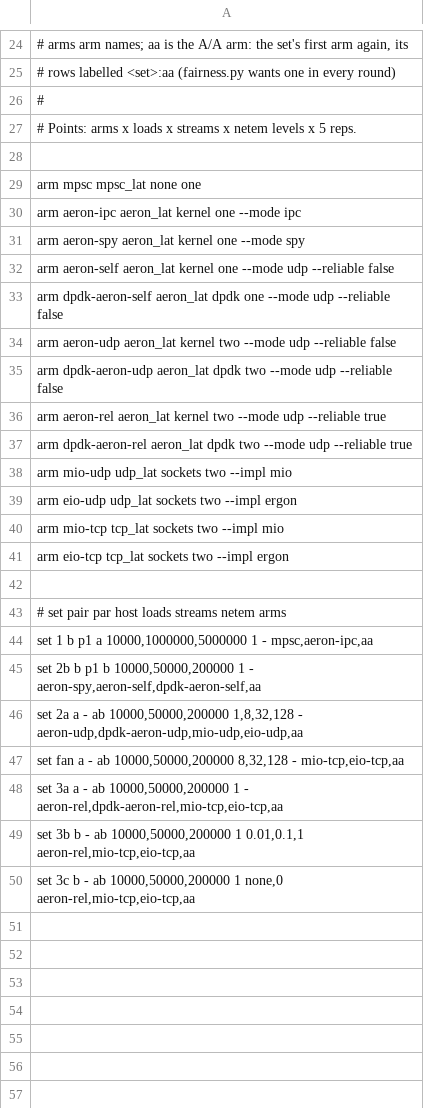
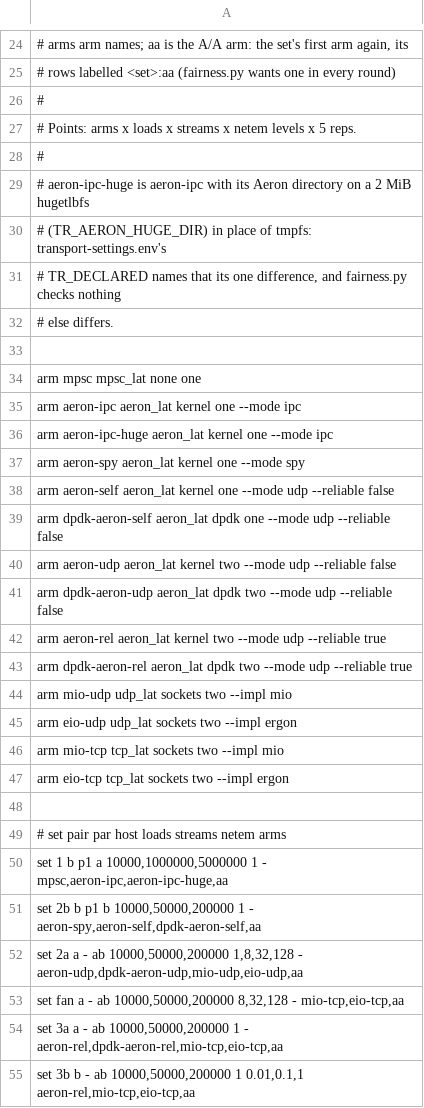
Before and after one commit to mimran1980/ergon, a TSV file: md-dpdk/benches/cloud/transport-matrix.tsv, drawn as a sheet; only a part is shown, gaps mark what is left out; the shorter side is filled out with more unchanged rows.

Commit message:
Transport suite: aeron-ipc-huge in set 1, aeron-ipc with its Aeron directory on a 2 MiB hugetlbfs mounted at transport-tune (pages reserved, fail closed, verified), its own hostcheck, the page size read back per point and declared as its one difference

```diff
--- a/md-dpdk/benches/cloud/transport-matrix.tsv
+++ b/md-dpdk/benches/cloud/transport-matrix.tsv
@@ -27,2 +27,7 @@
 # Points: arms x loads x streams x netem levels x 5 reps.
+#
+# aeron-ipc-huge is aeron-ipc with its Aeron directory on a 2 MiB hugetlbfs
+# (TR_AERON_HUGE_DIR) in place of tmpfs: transport-settings.env's
+# TR_DECLARED names that its one difference, and fairness.py checks nothing
+# else differs.
 
@@ -30,2 +35,3 @@ arm  mpsc             mpsc_lat   none     one
 arm  aeron-ipc        aeron_lat  kernel   one  --mode ipc
+arm  aeron-ipc-huge   aeron_lat  kernel   one  --mode ipc
 arm  aeron-spy        aeron_lat  kernel   one  --mode spy
@@ -43,3 +49,3 @@ arm  eio-tcp          tcp_lat    sockets  two  --impl ergon
 # set   pair par host loads                  streams      netem          arms
-set 1    b    p1  a    10000,1000000,5000000  1            -              mpsc,aeron-ipc,aa
+set 1    b    p1  a    10000,1000000,5000000  1            -              mpsc,aeron-ipc,aeron-ipc-huge,aa
 set 2b   b    p1  b    10000,50000,200000     1            -              aeron-spy,aeron-self,dpdk-aeron-self,aa
```
Also changed, not shown: md-dpdk/benches/cloud/transport-cloud-smoke.tsv, md-dpdk/benches/cloud/transport-smoke.tsv, 9 other files.
